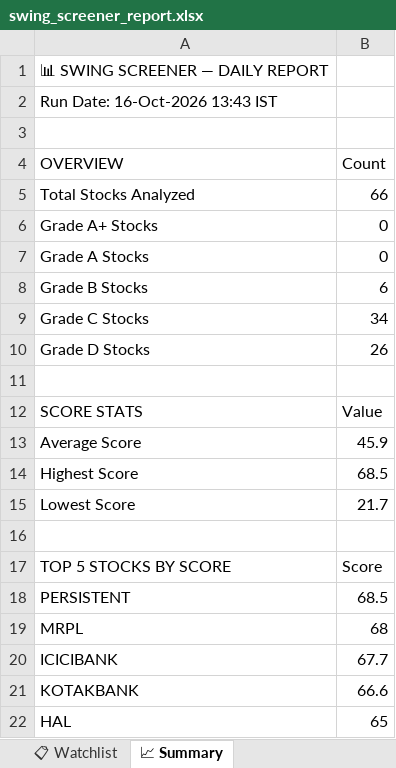
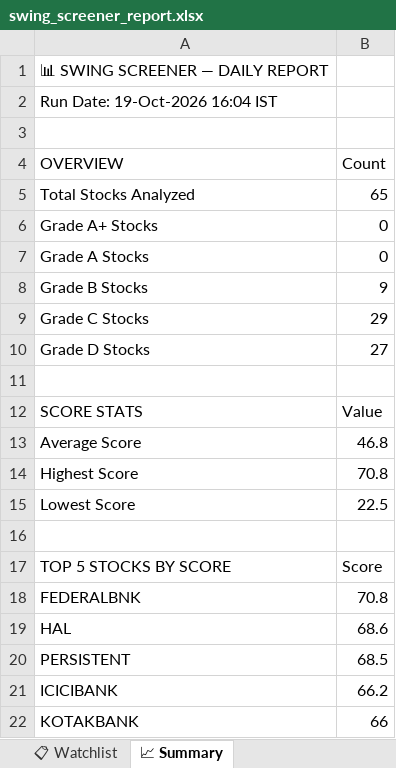
Before and after one commit to sashokkumars-sys/swing-screener, an Excel workbook: output/swing_screener_report.xlsx, sheet 📈 Summary, drawn as a sheet; values as stored, in another font and other column widths than the file's, no borders; removed rows and columns are numbered as before the commit, all else as after; the diff names each change by its address in the sheet, - before the commit and + after, or states it on an @@ line.

```diff
--- a/output/swing_screener_report.xlsx (sheet 📈 Summary)
+++ b/output/swing_screener_report.xlsx (sheet 📈 Summary)
-A2 (OVERVIEW): Run Date: 16-Oct-2026 13:43 IST
+A2 (OVERVIEW): Run Date: 19-Oct-2026 16:04 IST
-B5 (Count): 66
+B5 (Count): 65
-B8 (Count): 6
+B8 (Count): 9
-B9 (Count): 34
+B9 (Count): 29
-B10 (Count): 26
+B10 (Count): 27
-B13 (Count): 45.9
+B13 (Count): 46.8
-B14 (Count): 68.5
+B14 (Count): 70.8
-B15 (Count): 21.7
+B15 (Count): 22.5
+row 18: FEDERALBNK | 70.8
+row 19: HAL | 68.6
-row 19: MRPL | 68
-B21 (Count): 67.7
+B21 (Count): 66.2
-B22 (Count): 66.6
+B22 (Count): 66
-row 22: HAL | 65
```
Also changed, not shown: sheet 📊 All Stocks, sheet 👀 Grade B Watch, sheet 📋 Watchlist, 2 other files.
